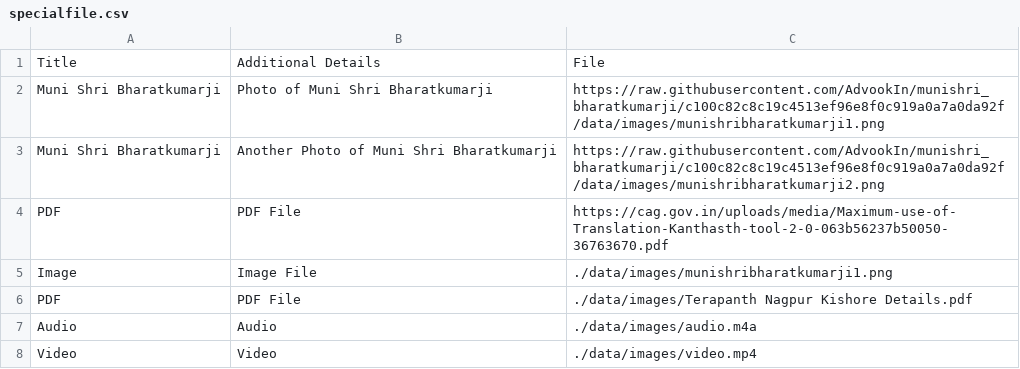
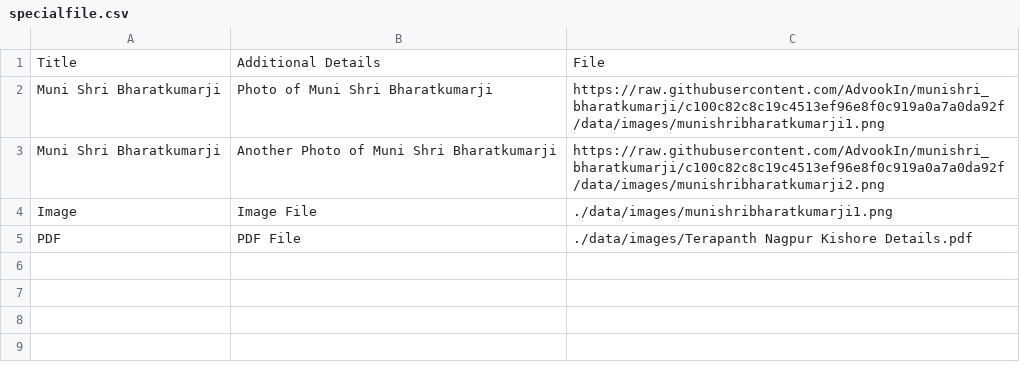
Before and after one commit to AdvookIn/munishri_bharatkumarji, a CSV file: data/specialfile.csv, drawn as a sheet.

Commit message:
Update specialfile.csv

```diff
--- a/data/specialfile.csv
+++ b/data/specialfile.csv
@@ -3,6 +3,3 @@ Muni Shri Bharatkumarji,Photo of Muni Shri Bharatkumarji,https://raw.githubuserc
 Muni Shri Bharatkumarji,Another Photo of Muni Shri Bharatkumarji,https://raw.githubusercontent.com/AdvookIn/munishri_bharatkumarji/c100c82c8c19c4513ef96e8f0c919a0a7a0da92f/data/images/munishribharatkumarji2.png
-PDF,PDF File,https://cag.gov.in/uploads/media/Maximum-use-of-Translation-Kanthasth-tool-2-0-063b56237b50050-36763670.pdf
 Image,Image File,./data/images/munishribharatkumarji1.png
 PDF,PDF File,./data/images/Terapanth Nagpur Kishore Details.pdf
-Audio,Audio,./data/images/audio.m4a
-Video,Video,./data/images/video.mp4
```
